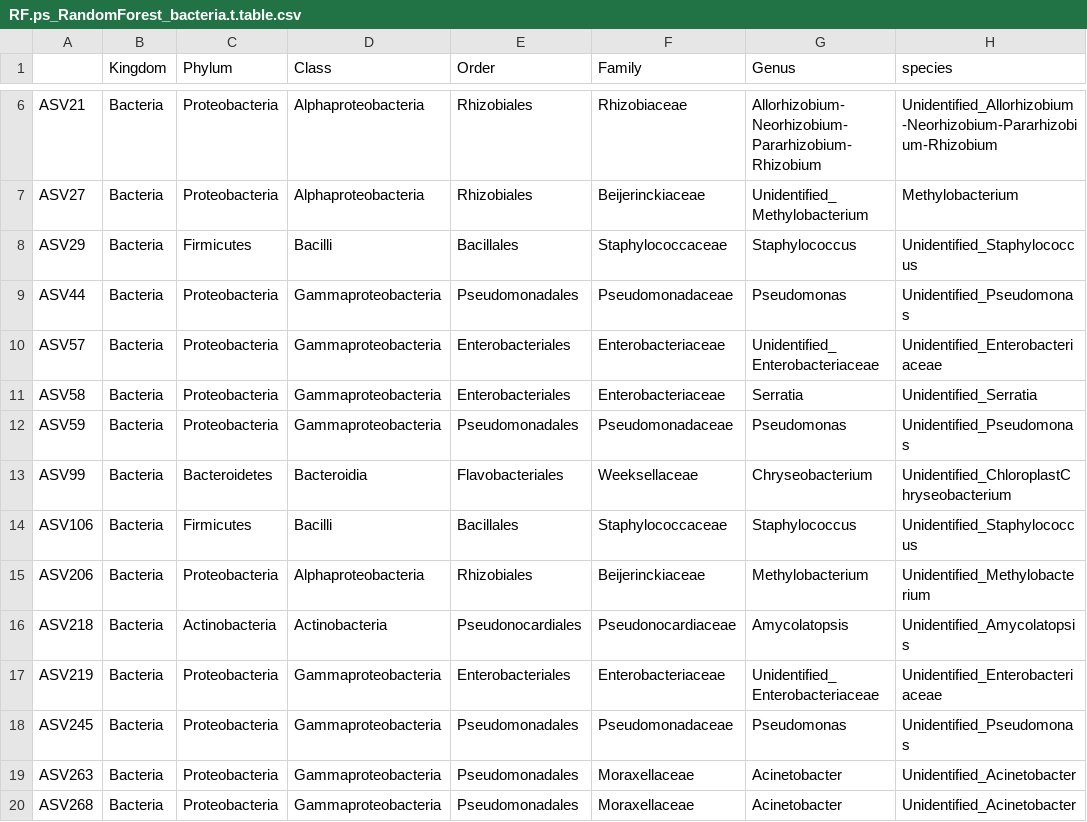
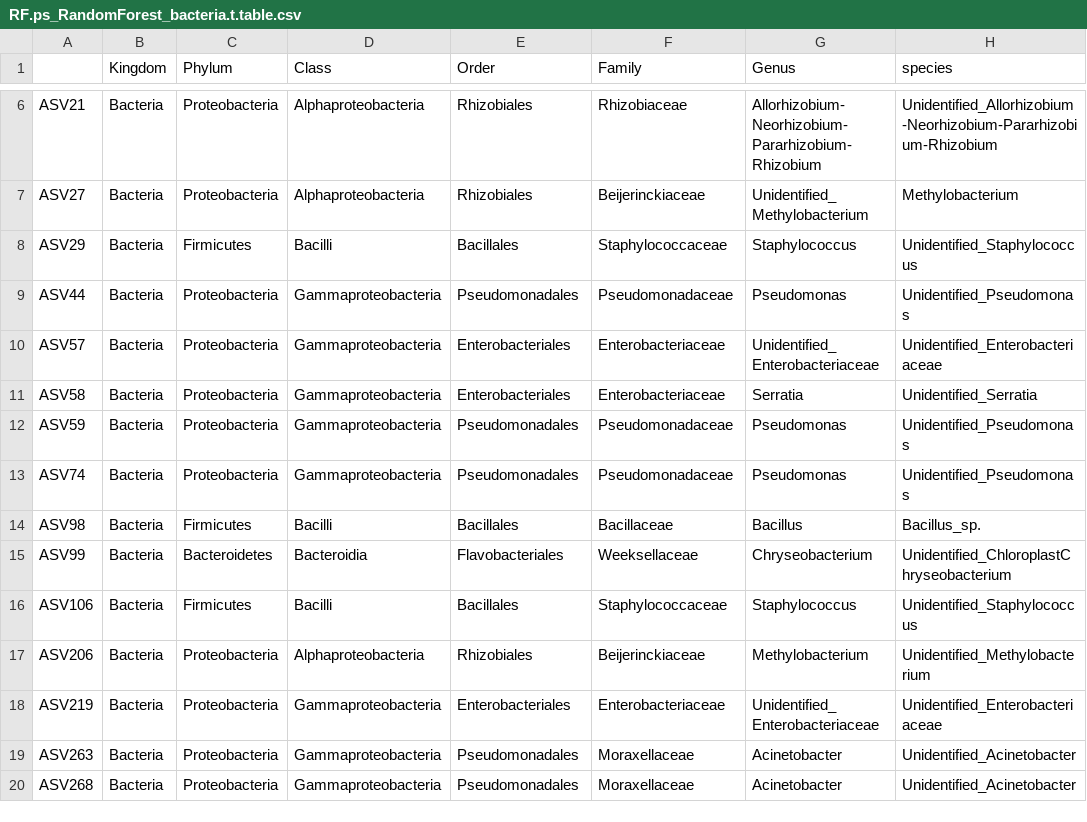
Before and after one commit to kaboyo/African-seed-microbiome, a CSV file: RF.ps_RandomForest_bacteria.t.table.csv, drawn as a sheet; only a part is shown, gaps mark what is left out.

```diff
--- a/RF.ps_RandomForest_bacteria.t.table.csv
+++ b/RF.ps_RandomForest_bacteria.t.table.csv
@@ -12,2 +12,4 @@ ASV58,Bacteria,Proteobacteria,Gammaproteobacteria,Enterobacteriales,Enterobacter
 ASV59,Bacteria,Proteobacteria,Gammaproteobacteria,Pseudomonadales,Pseudomonadaceae,Pseudomonas,Unidentified_Pseudomonas
+ASV74,Bacteria,Proteobacteria,Gammaproteobacteria,Pseudomonadales,Pseudomonadaceae,Pseudomonas,Unidentified_Pseudomonas
+ASV98,Bacteria,Firmicutes,Bacilli,Bacillales,Bacillaceae,Bacillus,Bacillus_sp.
 ASV99,Bacteria,Bacteroidetes,Bacteroidia,Flavobacteriales,Weeksellaceae,Chryseobacterium,Unidentified_ChloroplastChryseobacterium
@@ -15,5 +17,3 @@ ASV106,Bacteria,Firmicutes,Bacilli,Bacillales,Staphylococcaceae,Staphylococcus,U
 ASV206,Bacteria,Proteobacteria,Alphaproteobacteria,Rhizobiales,Beijerinckiaceae,Methylobacterium,Unidentified_Methylobacterium
-ASV218,Bacteria,Actinobacteria,Actinobacteria,Pseudonocardiales,Pseudonocardiaceae,Amycolatopsis,Unidentified_Amycolatopsis
 ASV219,Bacteria,Proteobacteria,Gammaproteobacteria,Enterobacteriales,Enterobacteriaceae,Unidentified_Enterobacteriaceae,Unidentified_Enterobacteriaceae
-ASV245,Bacteria,Proteobacteria,Gammaproteobacteria,Pseudomonadales,Pseudomonadaceae,Pseudomonas,Unidentified_Pseudomonas
 ASV263,Bacteria,Proteobacteria,Gammaproteobacteria,Pseudomonadales,Moraxellaceae,Acinetobacter,Unidentified_Acinetobacter
```
Also changed, not shown: summary.boot.s.csv, 44 other files.
